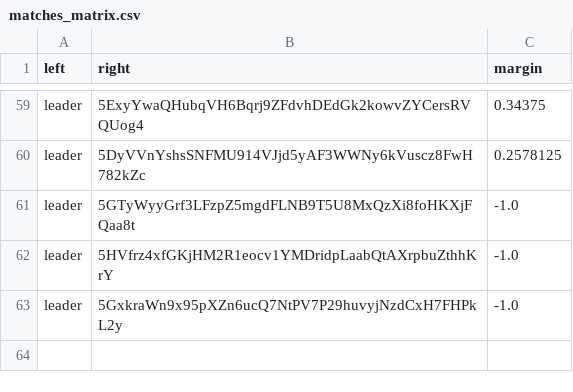
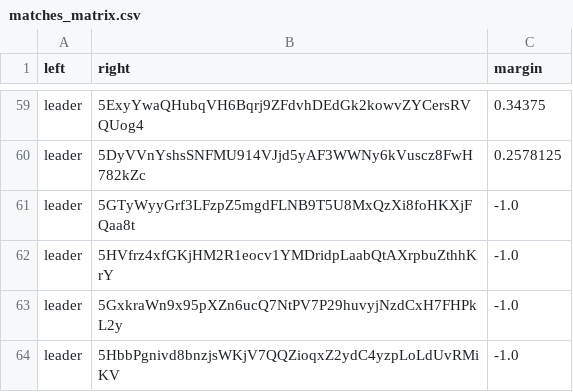
Before and after one commit to 404-Repo/404-active-competition, a CSV file: rounds/6/matches_matrix.csv, drawn as a sheet; only a part is shown, gaps mark what is left out.

Commit message:
Update matches matrix for round 6

```diff
--- a/rounds/6/matches_matrix.csv
+++ b/rounds/6/matches_matrix.csv
@@ -63 +63,2 @@ leader,5HVfrz4xfGKjHM2R1eocv1YMDridpLaabQtAXrpbuZthhKrY,-1.0
 leader,5GxkraWn9x95pXZn6ucQ7NtPV7P29huvyjNzdCxH7FHPkL2y,-1.0
+leader,5HbbPgnivd8bnzjsWKjV7QQZioqxZ2ydC4yzpLoLdUvRMiKV,-1.0
```
